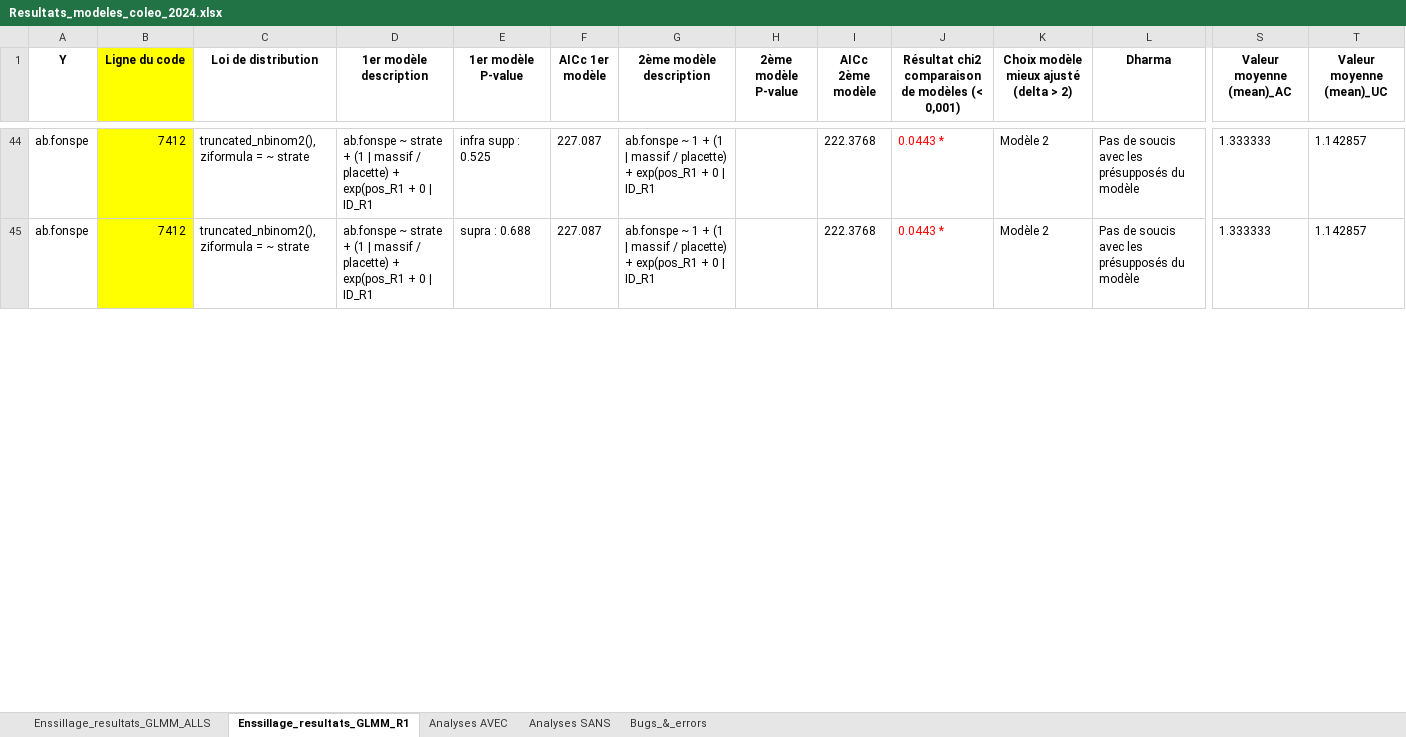
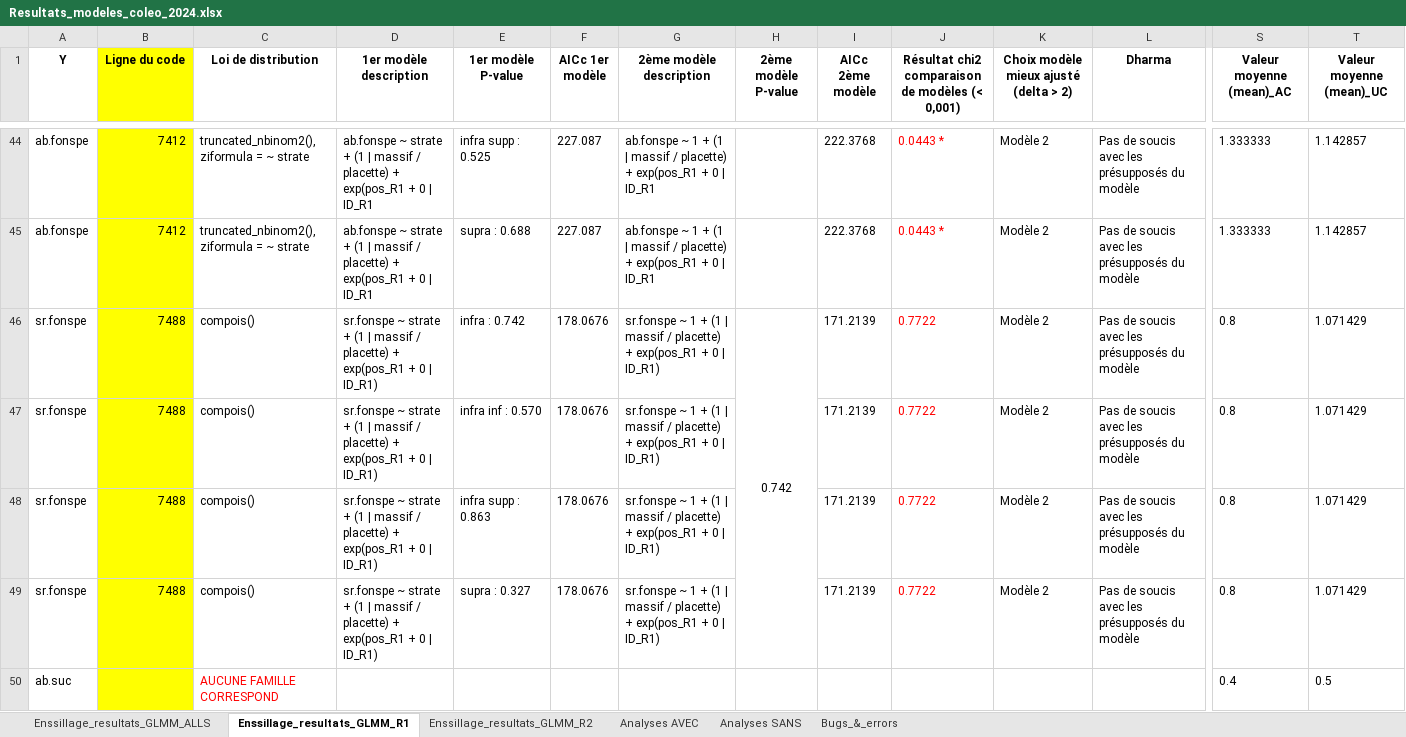
Before and after one commit to BroMoutarde/Stage_Coleo_A-D, an Excel workbook: Resultats_modeles_coleo_2024.xlsx, sheet Enssillage_resultats_GLMM_R1, drawn as a sheet; only a part is shown, gaps mark what is left out; values as stored, in another font and other column widths than the file's, no borders; rows hold the shown columns only; the diff covers the shown part only; the diff names each change by its address in the sheet, - before the commit and + after, or states it on an @@ line.

Commit message:
08-07-25 : modèles releves

```diff
--- a/Resultats_modeles_coleo_2024.xlsx (sheet Enssillage_resultats_GLMM_R1)
+++ b/Resultats_modeles_coleo_2024.xlsx (sheet Enssillage_resultats_GLMM_R1)
+sheet tab: Enssillage_resultats_GLMM_R2
+row 46: sr.fonspe | 7488 | compois() | sr.fonspe ~ strate + (1 | massif / placette) + exp(pos_R1 + 0 | ID_R1) | infra : 0.742 | 178.0676 | sr.fonspe ~ 1 + (1 | massif / placette) + exp(pos_R1 + 0 | ID_R1) | 0.742 | 171.2139 | 0.7722 | Modèle 2 | Pas de soucis avec les présupposés du modèle | 0.8 | 1.071429
+row 47: sr.fonspe | 7488 | compois() | sr.fonspe ~ strate + (1 | massif / placette) + exp(pos_R1 + 0 | ID_R1) | infra inf : 0.570 | 178.0676 | sr.fonspe ~ 1 + (1 | massif / placette) + exp(pos_R1 + 0 | ID_R1) |  | 171.2139 | 0.7722 | Modèle 2 | Pas de soucis avec les présupposés du modèle | 0.8 | 1.071429
+row 48: sr.fonspe | 7488 | compois() | sr.fonspe ~ strate + (1 | massif / placette) + exp(pos_R1 + 0 | ID_R1) | infra supp : 0.863 | 178.0676 | sr.fonspe ~ 1 + (1 | massif / placette) + exp(pos_R1 + 0 | ID_R1) |  | 171.2139 | 0.7722 | Modèle 2 | Pas de soucis avec les présupposés du modèle | 0.8 | 1.071429
+row 49: sr.fonspe | 7488 | compois() | sr.fonspe ~ strate + (1 | massif / placette) + exp(pos_R1 + 0 | ID_R1) | supra : 0.327 | 178.0676 | sr.fonspe ~ 1 + (1 | massif / placette) + exp(pos_R1 + 0 | ID_R1) |  | 171.2139 | 0.7722 | Modèle 2 | Pas de soucis avec les présupposés du modèle | 0.8 | 1.071429
+row 50: ab.suc |  | AUCUNE FAMILLE CORRESPOND |  |  |  |  |  |  |  |  |  | 0.4 | 0.5
```
Also changed, not shown: 110 added rows, 1 edited cell and cell formats elsewhere in this sheet, 19 other files.
